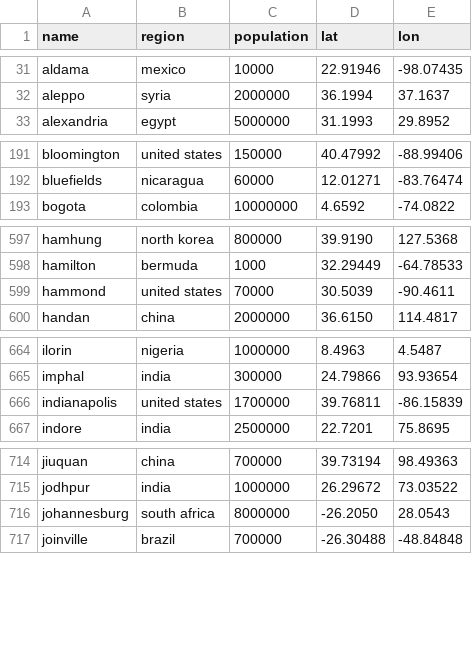
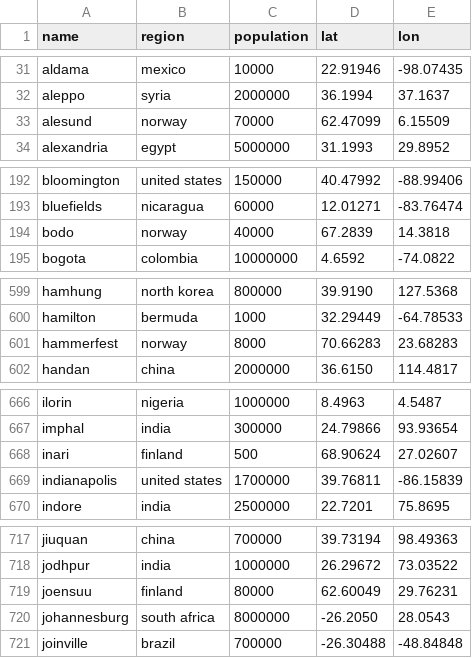
Before and after one commit to Jaza/bip39-cities-wordlist, a CSV file: csv/cities.csv, drawn as a sheet; only a part is shown, gaps mark what is left out; the diff covers the shown part only.

Commit message:
more cities

```diff
--- a/csv/cities.csv
+++ b/csv/cities.csv
@@ -32,2 +32,3 @@ aldama,mexico,10000,22.91946,-98.07435
 aleppo,syria,2000000,36.1994,37.1637
+alesund,norway,70000,62.47099,6.15509
 alexandria,egypt,5000000,31.1993,29.8952
@@ -192,2 +193,3 @@ bloomington,united states,150000,40.47992,-88.99406
 bluefields,nicaragua,60000,12.01271,-83.76474
+bodo,norway,40000,67.2839,14.3818
 bogota,colombia,10000000,4.6592,-74.0822
@@ -598,3 +600,3 @@ hamhung,north korea,800000,39.9190,127.5368
 hamilton,bermuda,1000,32.29449,-64.78533
-hammond,united states,70000,30.5039,-90.4611
+hammerfest,norway,8000,70.66283,23.68283
 handan,china,2000000,36.6150,114.4817
@@ -665,2 +667,3 @@ ilorin,nigeria,1000000,8.4963,4.5487
 imphal,india,300000,24.79866,93.93654
+inari,finland,500,68.90624,27.02607
 indianapolis,united states,1700000,39.76811,-86.15839
@@ -715,2 +718,3 @@ jiuquan,china,700000,39.73194,98.49363
 jodhpur,india,1000000,26.29672,73.03522
+joensuu,finland,80000,62.60049,29.76231
 johannesburg,south africa,8000000,-26.2050,28.0543
```
Also changed, not shown: 9 added rows elsewhere in this file, 1 other file.
